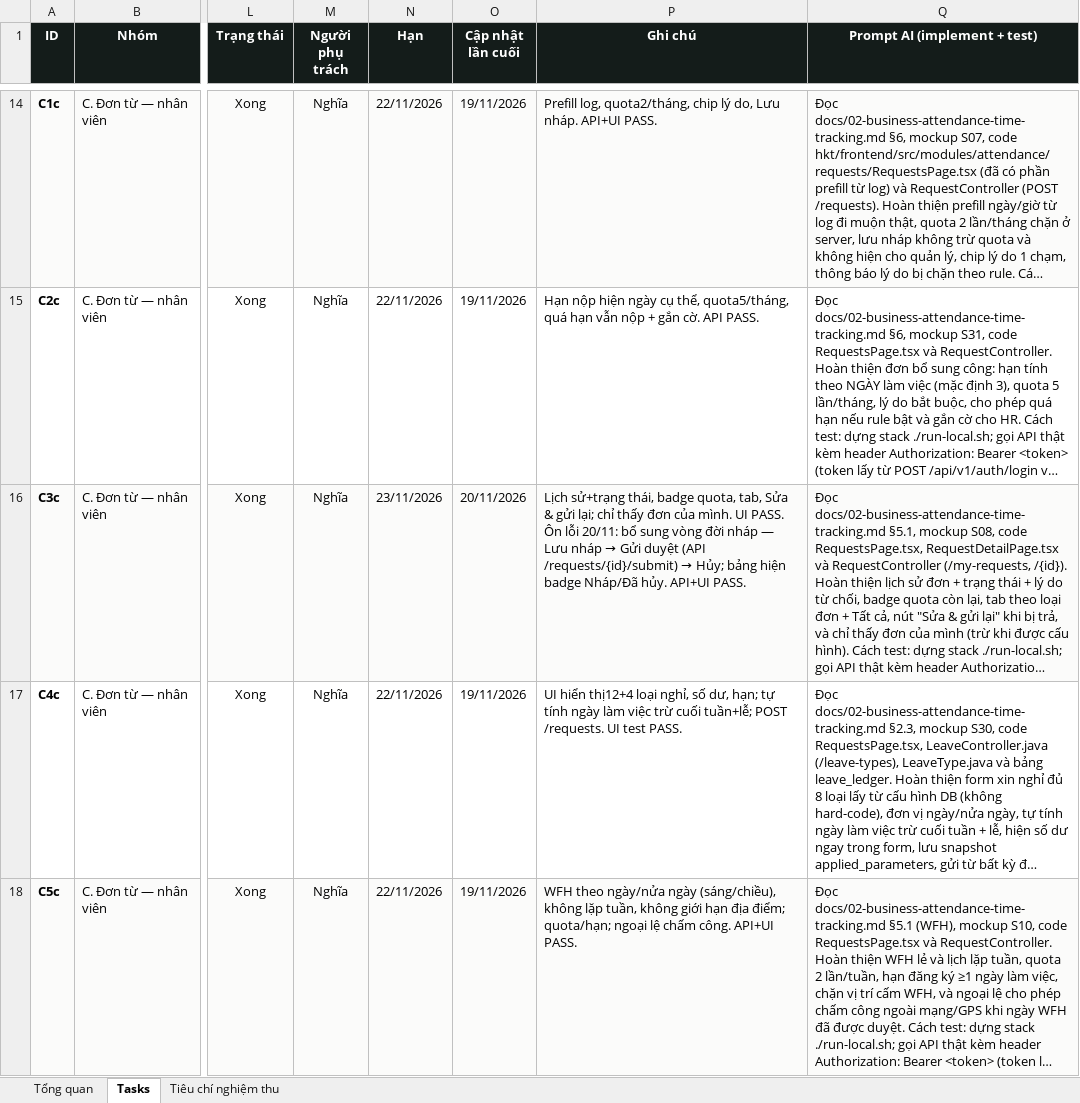
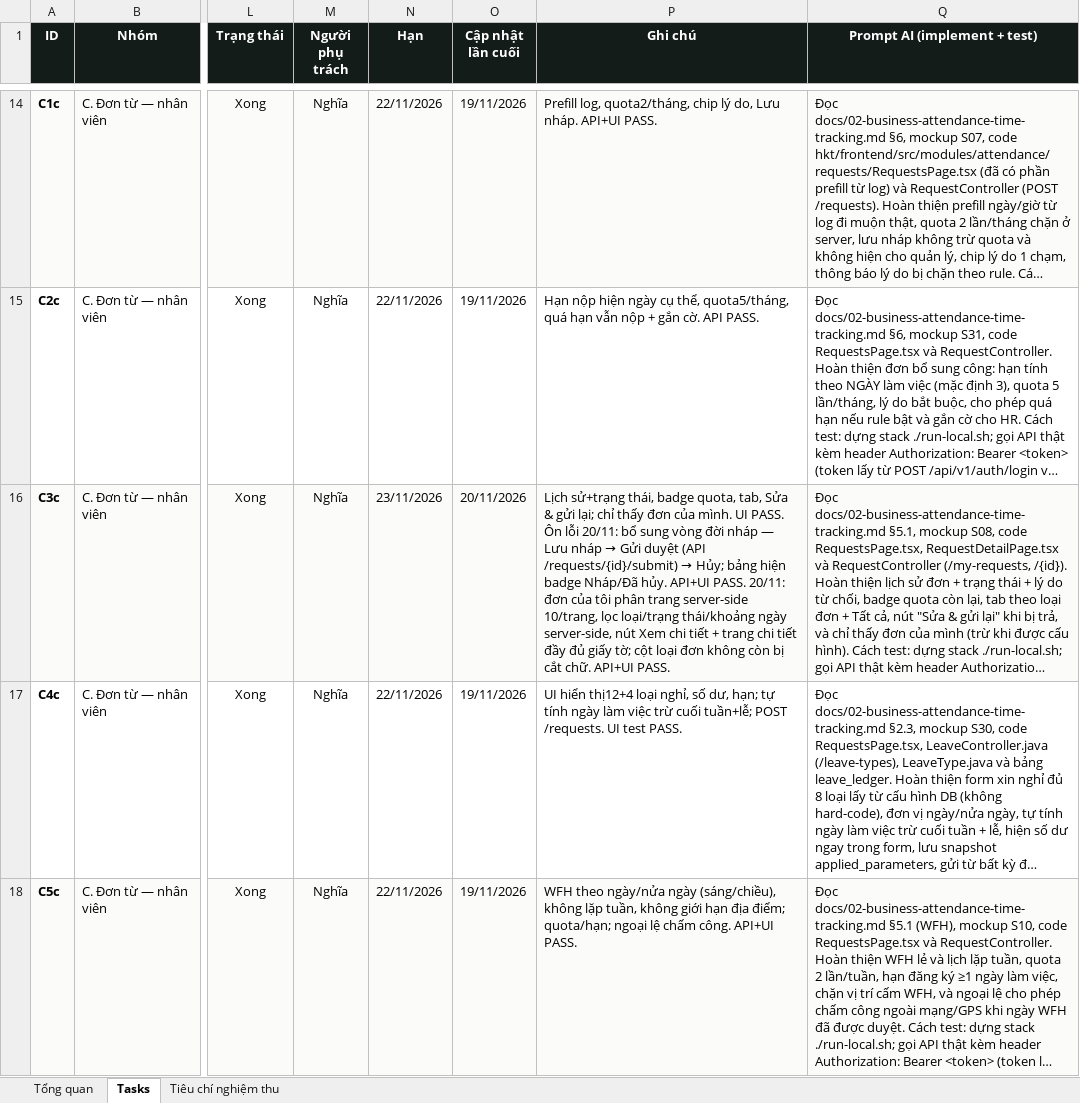
Before and after one commit to trannghia190/act-hkt-2026, an Excel workbook: docs/task-tracking.xlsx, sheet Tasks, drawn as a sheet; only a part is shown, gaps mark what is left out; long unchanged cells end in …; values as stored, in another font and other column widths than the file's, no borders; conditional formats not drawn; the diff names each change by its address in the sheet, - before the commit and + after, or states it on an @@ line.

Commit message:
feat(requests): phan trang + loc khoang ngay server-side, sua cot loai don, nut xem chi tiet
- GET /requests/my-requests?page&size&from&to&type&status&keyword tra content/totalPages/totalElements (giu list cu khi khong co page).

- Danh sach: phan trang 10/trang, loc khoang ngay, chip trang thai, reset trang khi doi loc; tong theo server.

- Cot Loai Don min 180px wrap, khong crop; them nut Xem chi tiet moi dong.

- Chi tiet don: thong tin day du (NV, ngay, thoi luong, buoi, nguoi xu ly, y kien, audit timeline) + danh sach/tai file dinh kem; chan xem cheo don.

```diff
--- a/docs/task-tracking.xlsx (sheet Tasks)
+++ b/docs/task-tracking.xlsx (sheet Tasks)
-P16 (Ghi chú): …API+UI PASS.
+P16 (Ghi chú): …API+UI PASS. 20/11: đơn của tôi phân trang server-side 10/trang, lọc loại/trạng thái/khoảng ngày server-side, nút Xem chi tiết + trang chi tiết đầy đủ giấy tờ; cột loại đơn không còn bị cắt chữ. API+UI PASS.
```
Also changed, not shown: 4 other files.
